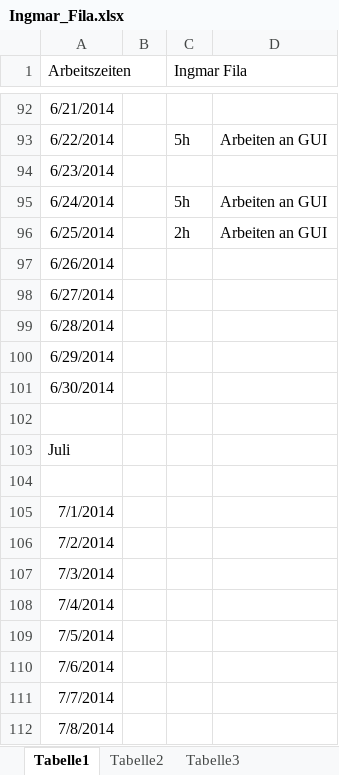
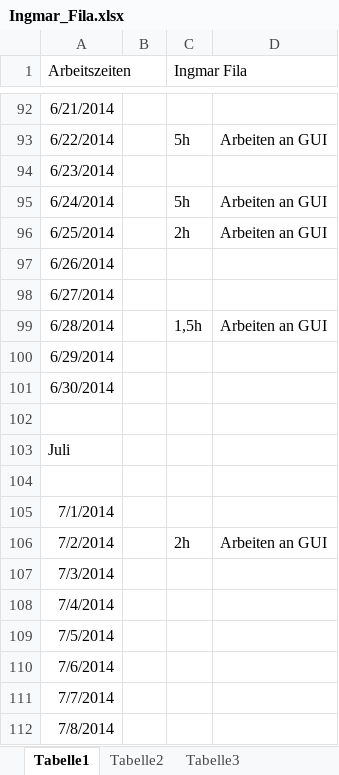
Before and after one commit to VvMA/AIDV, an Excel workbook: Dokumente/Arbeitszeiten/Ingmar_Fila.xlsx, sheet Tabelle1, drawn as a sheet; only a part is shown, gaps mark what is left out; values as stored, in another font and other column widths than the file's, no borders; the diff names each change by its address in the sheet, - before the commit and + after, or states it on an @@ line.

Commit message:
GUI & Arbeitszeiten IF

```diff
--- a/Dokumente/Arbeitszeiten/Ingmar_Fila.xlsx (sheet Tabelle1)
+++ b/Dokumente/Arbeitszeiten/Ingmar_Fila.xlsx (sheet Tabelle1)
-C99 (Ingmar Fila): (empty)
+C99 (Ingmar Fila): 1,5h
-D99: (empty)
+D99: Arbeiten an GUI
-C106 (Ingmar Fila): (empty)
+C106 (Ingmar Fila): 2h
-D106: (empty)
+D106: Arbeiten an GUI
```
Also changed, not shown: 1 other file.
